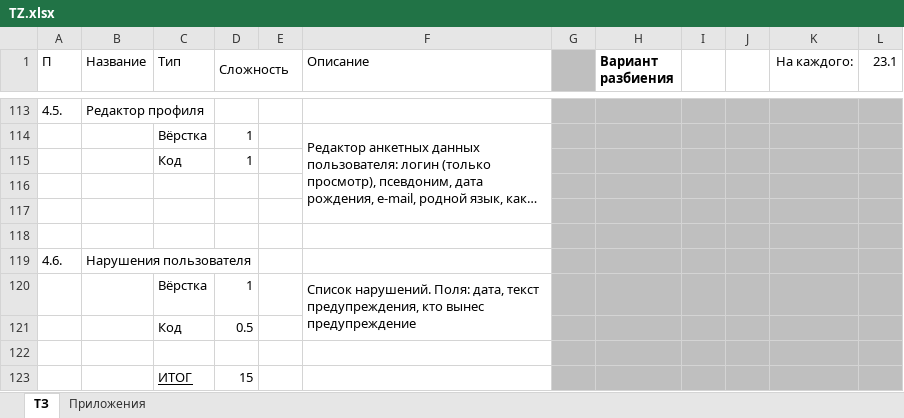
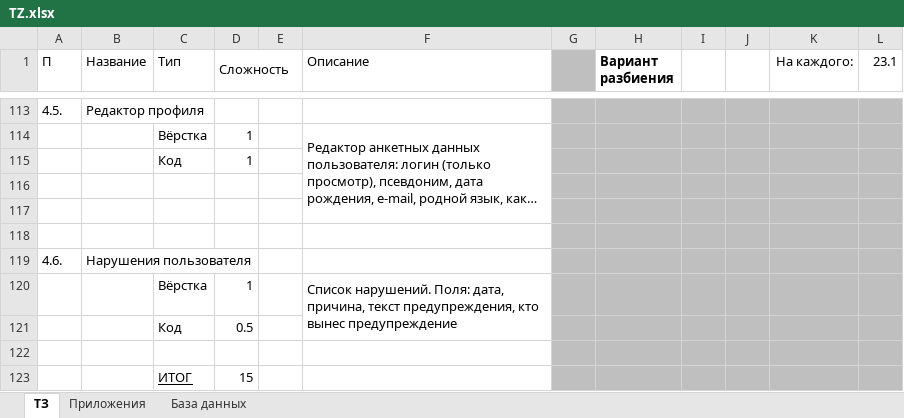
Before and after one commit to kly-da/translations, an Excel workbook: doc/TZ.xlsx, sheet ТЗ, drawn as a sheet; only a part is shown, gaps mark what is left out; long unchanged cells end in …; values as stored, in another font and other column widths than the file's, no borders; charts and pictures not drawn; the diff names each change by its address in the sheet, - before the commit and + after, or states it on an @@ line.

Commit message:
Добавлена информация о базе данных

```diff
--- a/doc/TZ.xlsx (sheet ТЗ)
+++ b/doc/TZ.xlsx (sheet ТЗ)
+sheet tab: База данных
-F120 (Описание): …Поля: дата, текст предупреждения,…
+F120 (Описание): …Поля: дата, причина, текст предупреждения,…
```
Also changed, not shown: sheet Приложения.
